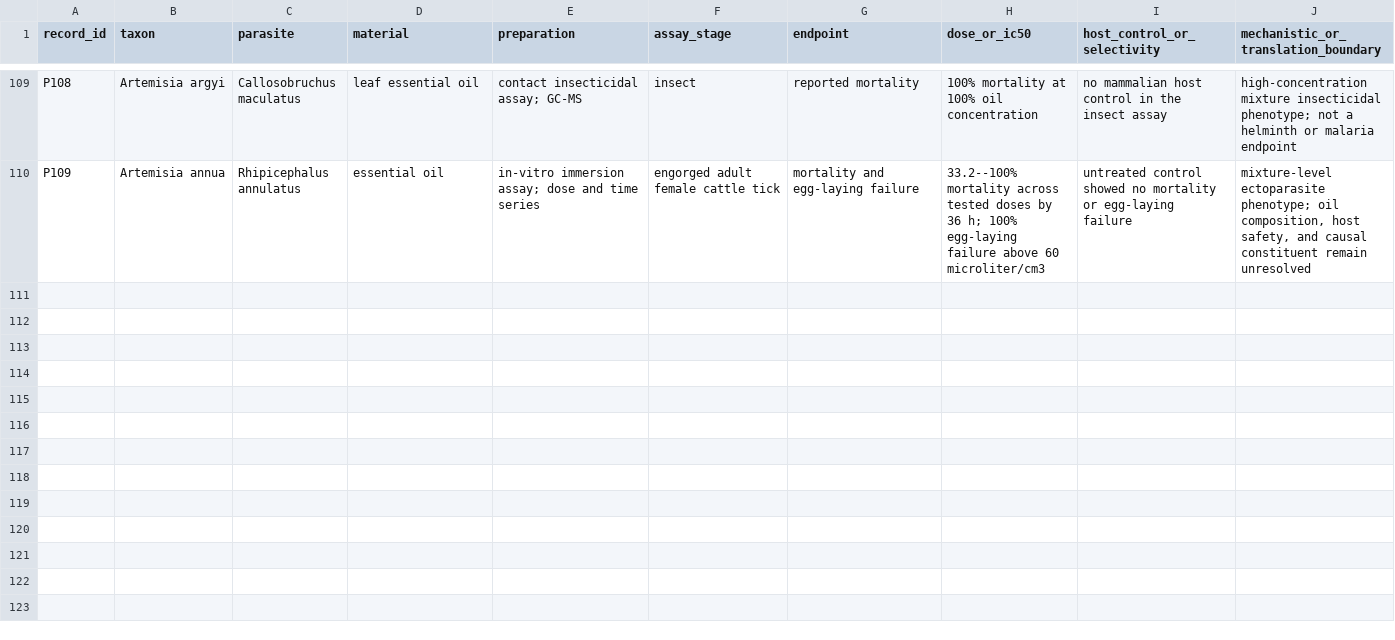
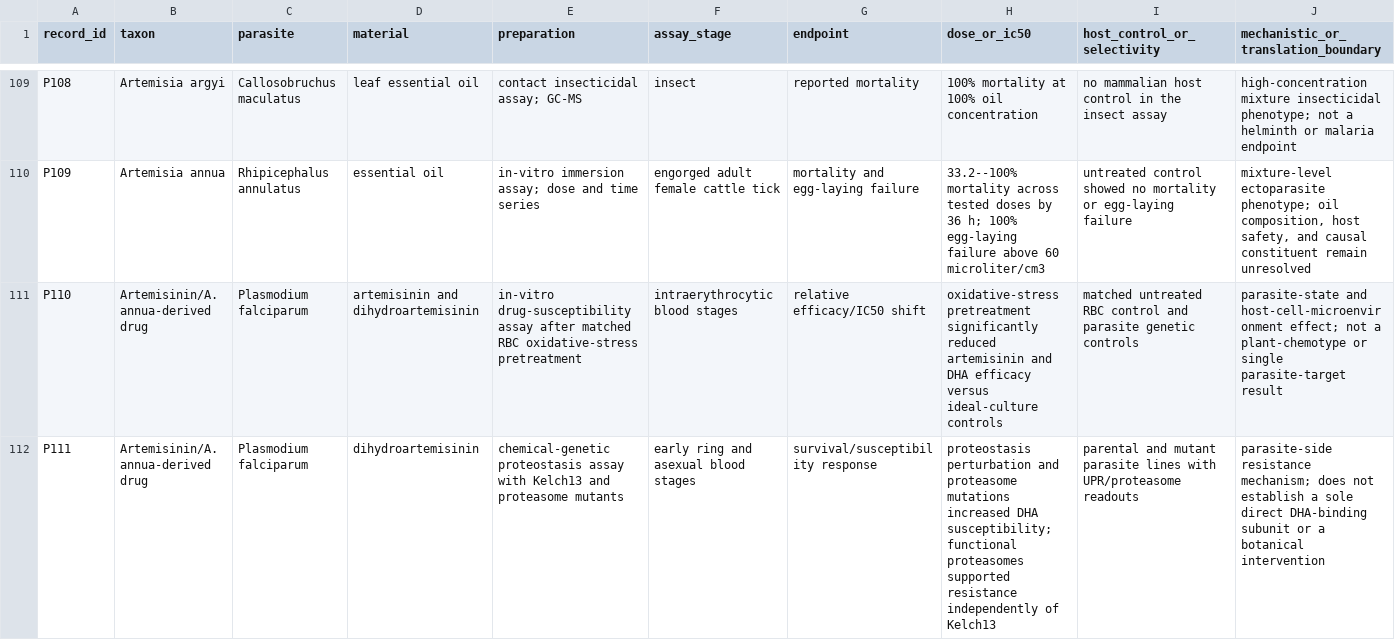
Before and after one commit to dcmcshan/artemisia, a CSV file: manuscript/antiparasitic-evidence.csv, drawn as a sheet; only a part is shown, gaps mark what is left out; rows hold the shown columns only; the diff names each change by its address in the sheet, - before the commit and + after, or states it on an @@ line.

```diff
--- a/manuscript/antiparasitic-evidence.csv
+++ b/manuscript/antiparasitic-evidence.csv
+row 111: P110 | Artemisinin/A. annua-derived drug | Plasmodium falciparum | artemisinin and dihydroartemisinin | in-vitro drug-susceptibility assay after matched RBC oxidative-stress pretreatment | intraerythrocytic blood stages | relative efficacy/IC50 shift | oxidative-stress pretreatment significantly reduced artemisinin and DHA efficacy versus ideal-culture controls | matched untreated RBC control and parasite genetic controls | parasite-state and host-cell-microenvironment effect; not a plant-chemotype or single parasite-target result
+row 112: P111 | Artemisinin/A. annua-derived drug | Plasmodium falciparum | dihydroartemisinin | chemical-genetic proteostasis assay with Kelch13 and proteasome mutants | early ring and asexual blood stages | survival/susceptibility response | proteostasis perturbation and proteasome mutations increased DHA susceptibility; functional proteasomes supported resistance independently of Kelch13 | parental and mutant parasite lines with UPR/proteasome readouts | parasite-side resistance mechanism; does not establish a sole direct DHA-binding subunit or a botanical intervention
```
Also changed, not shown: manuscript/claim-audit.csv, manuscript/evidence-matrix.csv, 11 other files.
